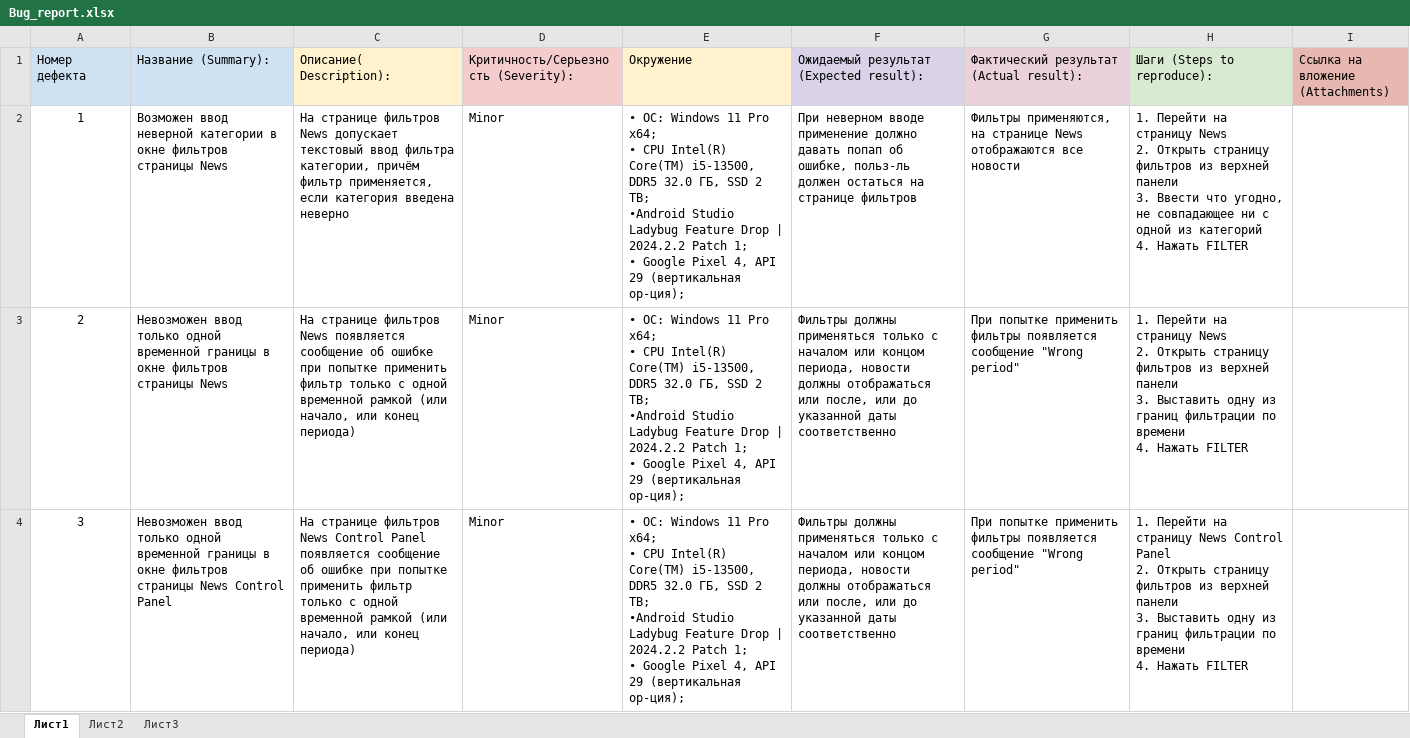
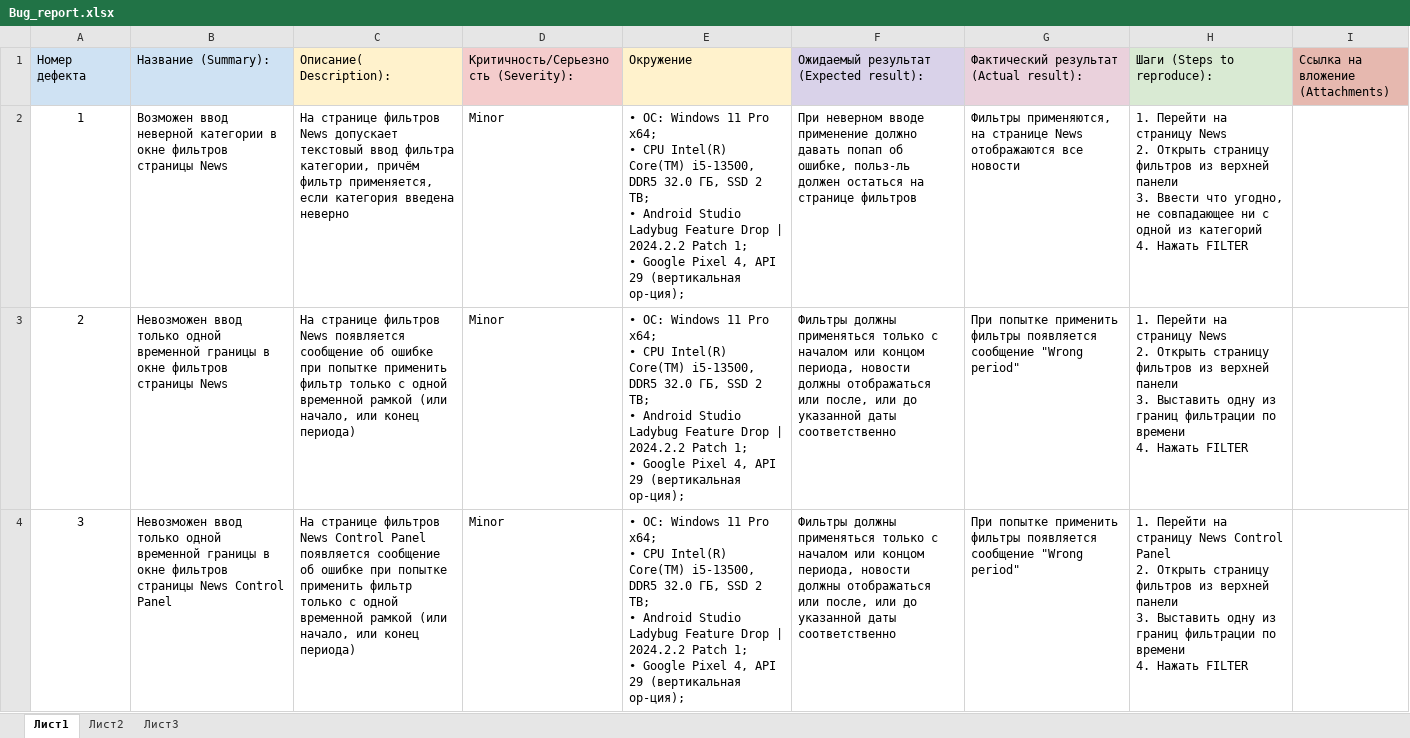
Before and after one commit to LaychenkovGA/Diplom_LGA-2-, an Excel workbook: Bug_report.xlsx, sheet Лист1, drawn as a sheet; only a part is shown; values as stored, in another font and other column widths than the file's, no borders; ↵ is a line break in a cell; the diff covers the shown part only; the diff names each change by its address in the sheet, - before the commit and + after, or states it on an @@ line.

Commit message:
Initial commit 6

```diff
--- a/Bug_report.xlsx (sheet Лист1)
+++ b/Bug_report.xlsx (sheet Лист1)
-E2:E4 (Окружение): …2 TB; ↵ •Android Studio Ladybug…
+E2:E4 (Окружение): …2 TB; ↵ • Android Studio Ladybug…
```
Also changed, not shown: 10 edited cells elsewhere in this sheet.
